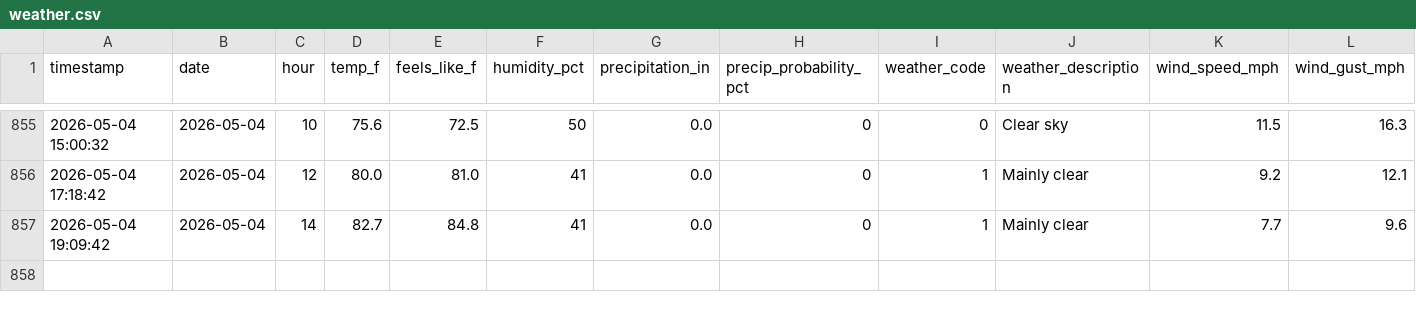
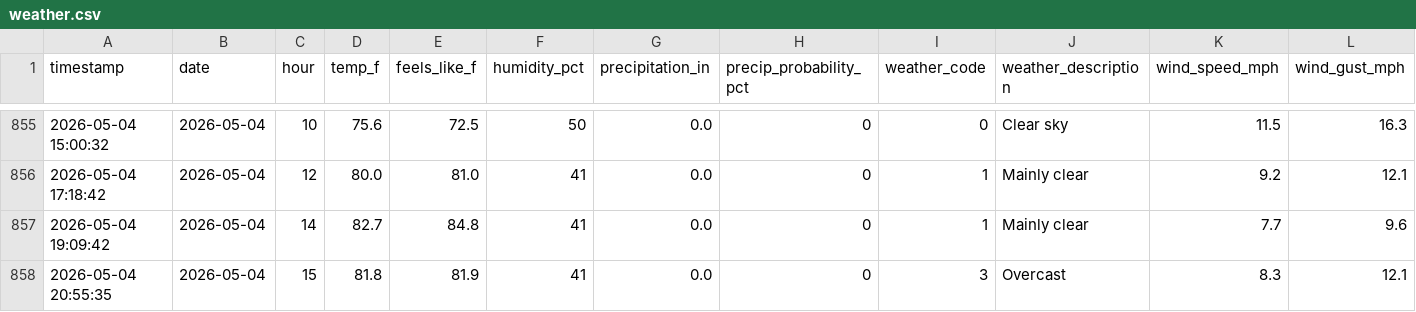
Before and after one commit to PAndrewTurner/Ride_Waittimes, a CSV file: data/weather.csv, drawn as a sheet; only a part is shown, gaps mark what is left out; rows hold the shown columns only; the diff names each change by its address in the sheet, - before the commit and + after, or states it on an @@ line.

```diff
--- a/data/weather.csv
+++ b/data/weather.csv
+row 858: 2026-05-04 20:55:35 | 2026-05-04 | 15 | 81.8 | 81.9 | 41 | 0.0 | 0 | 3 | Overcast | 8.3 | 12.1
```
Also changed, not shown: data/park_hours.csv, 1 other file.
